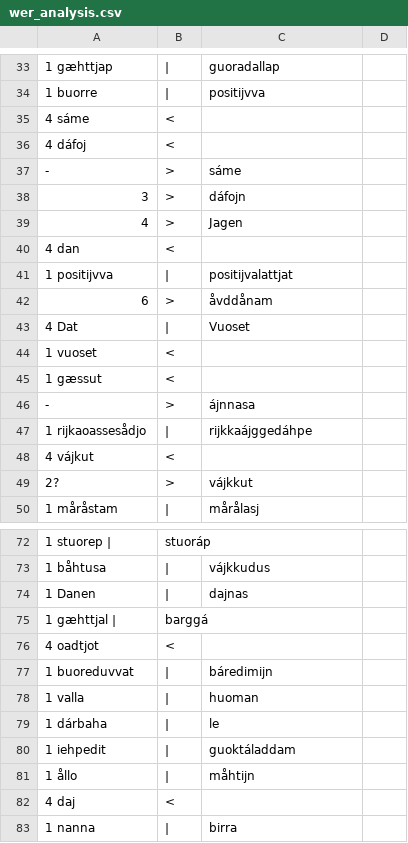
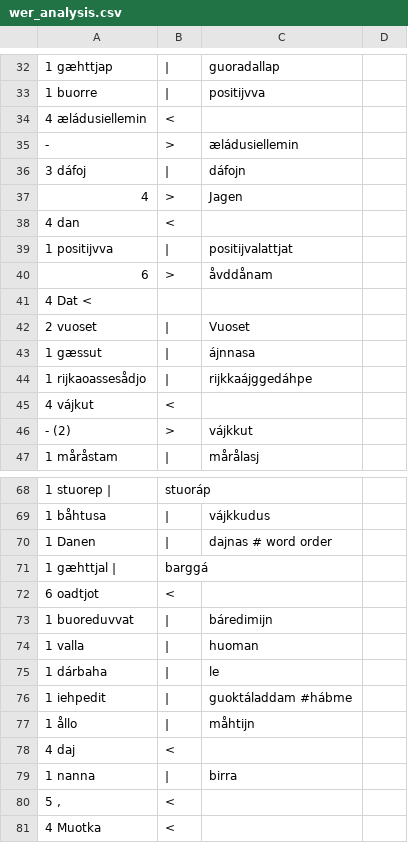
Before and after one commit to apertium/apertium-sme-smj, a CSV file: texts/eval/2016/wer_analysis.csv, drawn as a sheet; only a part is shown, gaps mark what is left out; the shorter side is filled out with more unchanged rows; removed rows and columns are numbered as before the commit, all else as after; the diff covers the shown part only; the diff names each change by its address in the sheet, - before the commit and + after, or states it on an @@ line.

```diff
--- a/texts/eval/2016/wer_analysis.csv
+++ b/texts/eval/2016/wer_analysis.csv
-A34: 4 sáme
+A34: 4 æládusiellemin
-row 36: 4 dáfoj | <
-C35: sáme
+C35: æládusiellemin
-row 38: 3 | > | dáfojn
+row 36: 3 dáfoj | | | dáfojn
+row 41: 4 Dat <
-A42: 4 Dat
+A42: 2 vuoset
-row 44: 1 vuoset | <
-B43: <
+B43: |
-C43: (empty)
+C43: ájnnasa
-row 46: - | > | ájnnasa
-A46: 2?
+A46: - (2)
-C70: dajnas
+C70: dajnas # word order
-A72: 4 oadtjot
+A72: 6 oadtjot
-C76: guoktáladdam
+C76: guoktáladdam #hábme
```
Also changed, not shown: 6 added rows, 8 removed rows, 1 moved row and 12 edited cells elsewhere in this file.
